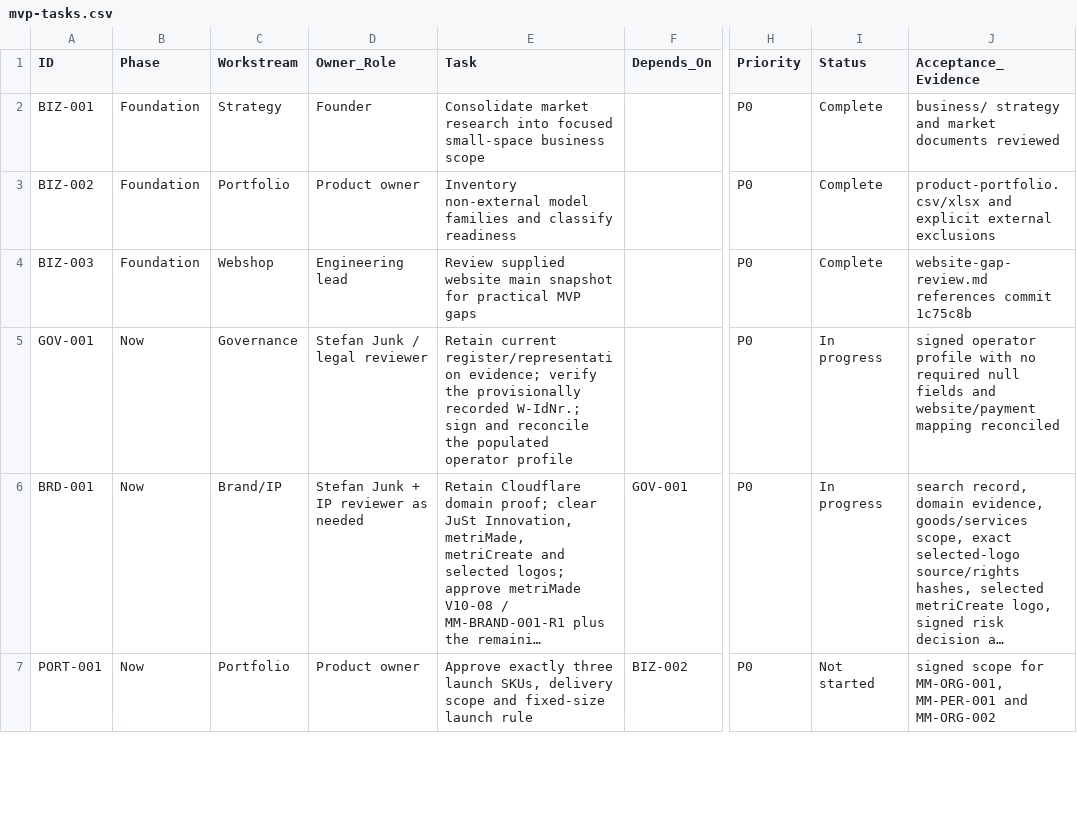
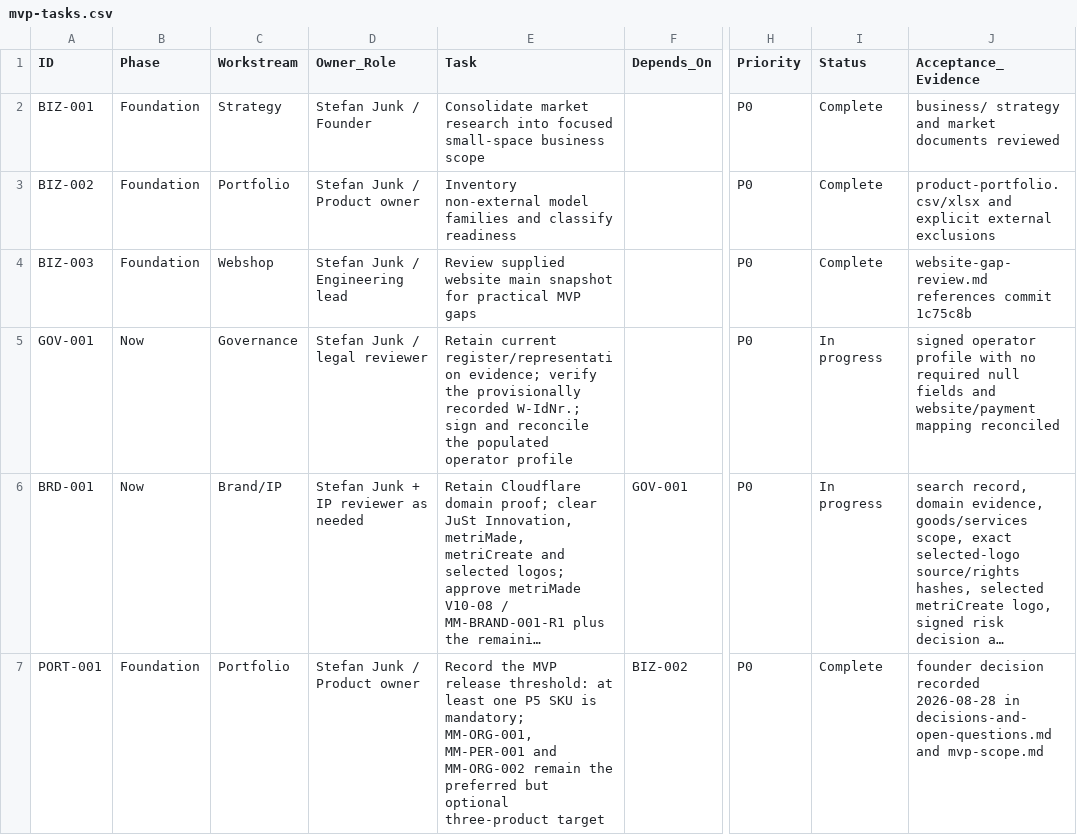
Before and after one commit to stefanjunk/3d_models, a CSV file: business/07-roadmap/mvp-tasks.csv, drawn as a sheet; only a part is shown, gaps mark what is left out; long unchanged cells end in …; the diff covers the shown part only; the diff names each change by its address in the sheet, - before the commit and + after, or states it on an @@ line.

Commit message:
business: align MVP scope and release readiness

```diff
--- a/business/07-roadmap/mvp-tasks.csv
+++ b/business/07-roadmap/mvp-tasks.csv
-D2 (Owner_Role): Founder
+D2 (Owner_Role): Stefan Junk / Founder
-D3 (Owner_Role): Product owner
+D3 (Owner_Role): Stefan Junk / Product owner
-D4 (Owner_Role): Engineering lead
+D4 (Owner_Role): Stefan Junk / Engineering lead
-B7 (Phase): Now
+B7 (Phase): Foundation
-D7 (Owner_Role): Product owner
+D7 (Owner_Role): Stefan Junk / Product owner
-E7 (Task): Approve exactly three launch SKUs, delivery scope and fixed-size launch rule
+E7 (Task): Record the MVP release threshold: at least one P5 SKU is mandatory; MM-ORG-001, MM-PER-001 and MM-ORG-002 remain the preferred but optional three-product target
-I7 (Status): Not started
+I7 (Status): Complete
-J7 (Acceptance_Evidence): signed scope for MM-ORG-001, MM-PER-001 and MM-ORG-002
+J7 (Acceptance_Evidence): founder decision recorded 2026-08-28 in decisions-and-open-questions.md and mvp-scope.md
```
Also changed, not shown: 94 edited cells elsewhere in this file, 13 other files.
